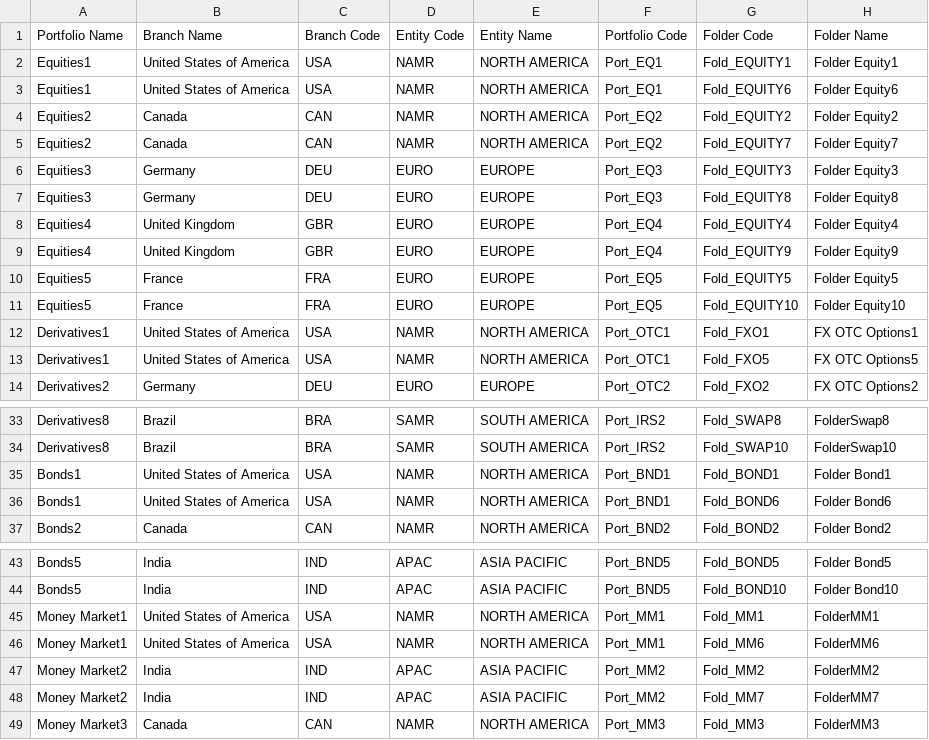
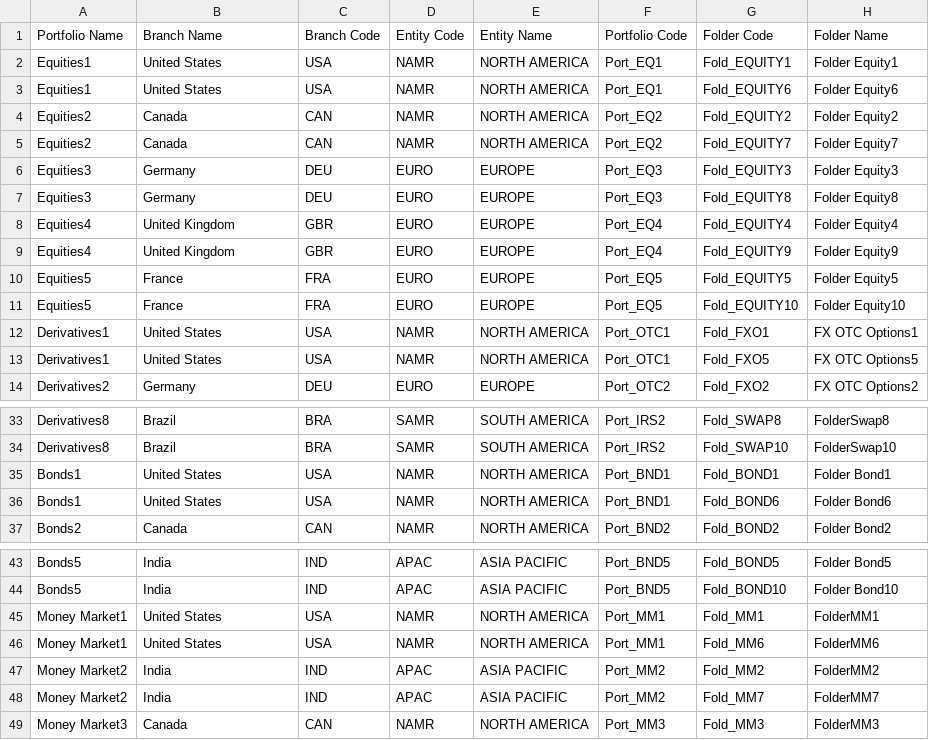
Before and after one commit to deepthiyathiender/Dendograms, a CSV file: RegionPortfolios.csv, drawn as a sheet; only a part is shown, gaps mark what is left out.

Commit message:
Add files via upload

```diff
--- a/RegionPortfolios.csv
+++ b/RegionPortfolios.csv
@@ -1,4 +1,4 @@
 Portfolio Name,Branch Name,Branch Code,Entity Code,Entity Name,Portfolio Code,Folder Code,Folder Name
-Equities1,United States of America,USA,NAMR,NORTH AMERICA,Port_EQ1,Fold_EQUITY1,Folder Equity1
-Equities1,United States of America,USA,NAMR,NORTH AMERICA,Port_EQ1,Fold_EQUITY6,Folder Equity6
+Equities1,United States,USA,NAMR,NORTH AMERICA,Port_EQ1,Fold_EQUITY1,Folder Equity1
+Equities1,United States,USA,NAMR,NORTH AMERICA,Port_EQ1,Fold_EQUITY6,Folder Equity6
 Equities2,Canada,CAN,NAMR,NORTH AMERICA,Port_EQ2,Fold_EQUITY2,Folder Equity2
@@ -11,4 +11,4 @@ Equities5,France,FRA,EURO,EUROPE,Port_EQ5,Fold_EQUITY5,Folder Equity5
 Equities5,France,FRA,EURO,EUROPE,Port_EQ5,Fold_EQUITY10,Folder Equity10
-Derivatives1,United States of America,USA,NAMR,NORTH AMERICA,Port_OTC1,Fold_FXO1,FX OTC Options1
-Derivatives1,United States of America,USA,NAMR,NORTH AMERICA,Port_OTC1,Fold_FXO5,FX OTC Options5
+Derivatives1,United States,USA,NAMR,NORTH AMERICA,Port_OTC1,Fold_FXO1,FX OTC Options1
+Derivatives1,United States,USA,NAMR,NORTH AMERICA,Port_OTC1,Fold_FXO5,FX OTC Options5
 Derivatives2,Germany,DEU,EURO,EUROPE,Port_OTC2,Fold_FXO2,FX OTC Options2
@@ -34,4 +34,4 @@ Derivatives8,Brazil,BRA,SAMR,SOUTH AMERICA,Port_IRS2,Fold_SWAP8,FolderSwap8
 Derivatives8,Brazil,BRA,SAMR,SOUTH AMERICA,Port_IRS2,Fold_SWAP10,FolderSwap10
-Bonds1,United States of America,USA,NAMR,NORTH AMERICA,Port_BND1,Fold_BOND1,Folder Bond1
-Bonds1,United States of America,USA,NAMR,NORTH AMERICA,Port_BND1,Fold_BOND6,Folder Bond6
+Bonds1,United States,USA,NAMR,NORTH AMERICA,Port_BND1,Fold_BOND1,Folder Bond1
+Bonds1,United States,USA,NAMR,NORTH AMERICA,Port_BND1,Fold_BOND6,Folder Bond6
 Bonds2,Canada,CAN,NAMR,NORTH AMERICA,Port_BND2,Fold_BOND2,Folder Bond2
@@ -44,4 +44,4 @@ Bonds5,India,IND,APAC,ASIA PACIFIC,Port_BND5,Fold_BOND5,Folder Bond5
 Bonds5,India,IND,APAC,ASIA PACIFIC,Port_BND5,Fold_BOND10,Folder Bond10
-Money Market1,United States of America,USA,NAMR,NORTH AMERICA,Port_MM1,Fold_MM1,FolderMM1
-Money Market1,United States of America,USA,NAMR,NORTH AMERICA,Port_MM1,Fold_MM6,FolderMM6
+Money Market1,United States,USA,NAMR,NORTH AMERICA,Port_MM1,Fold_MM1,FolderMM1
+Money Market1,United States,USA,NAMR,NORTH AMERICA,Port_MM1,Fold_MM6,FolderMM6
 Money Market2,India,IND,APAC,ASIA PACIFIC,Port_MM2,Fold_MM2,FolderMM2
```
